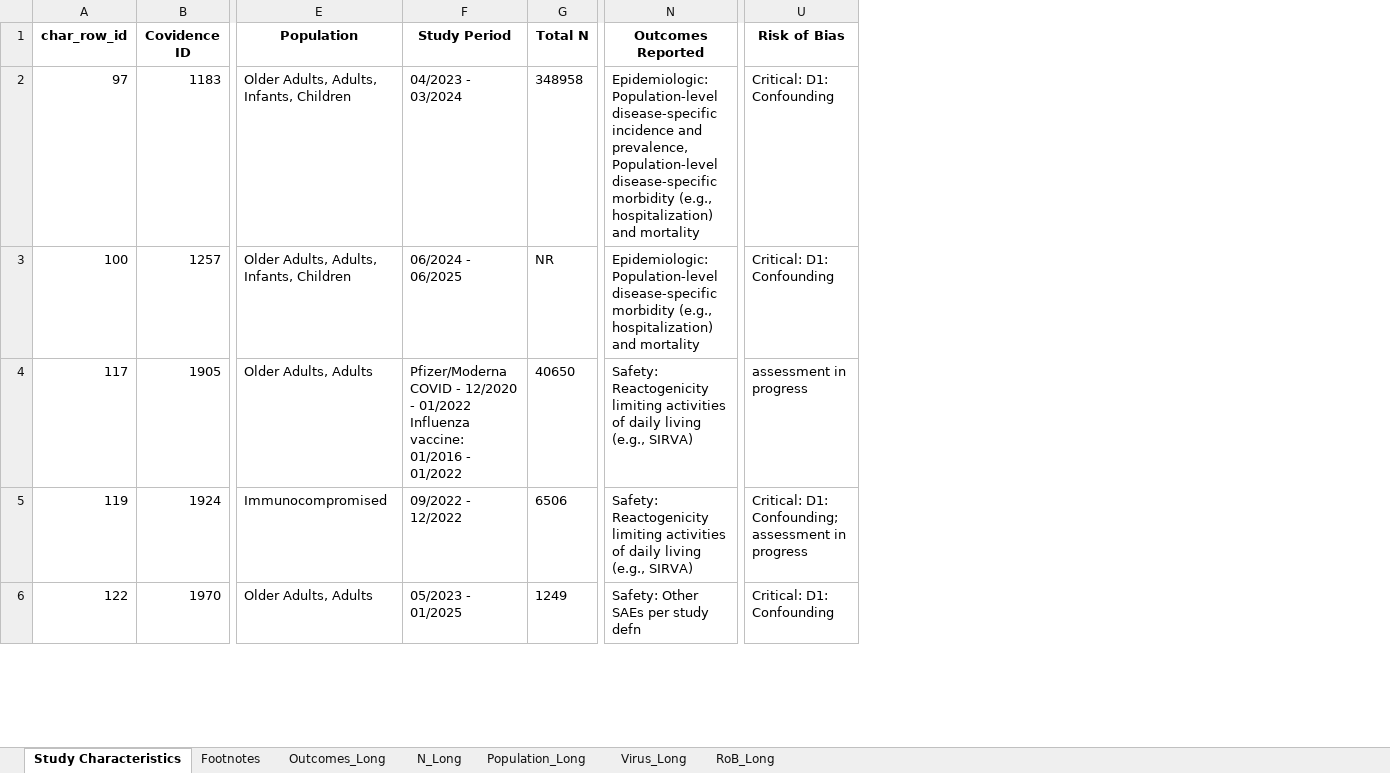
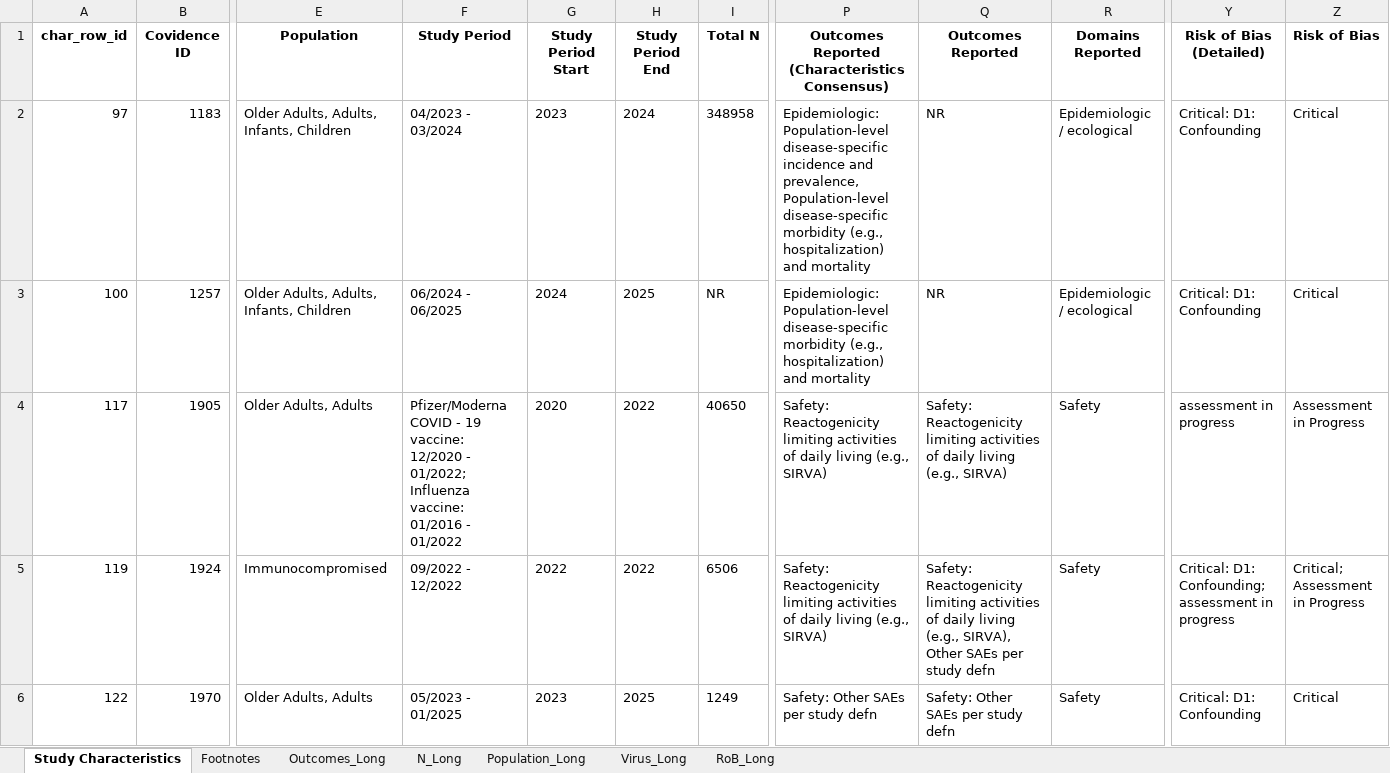
Before and after one commit to Michelle-Watson/vip_data_vis, an Excel workbook: characteristics_tables/COVID_Study_Characteristics.xlsx, sheet Study Characteristics, drawn as a sheet; only a part is shown, gaps mark what is left out; values as stored, in another font and other column widths than the file's, no borders; addresses are those after the commit; ↵ is a line break in a cell; the diff covers the shown part only; the diff names each change by its address in the sheet, - before the commit and + after, or states it on an @@ line.

```diff
--- a/characteristics_tables/COVID_Study_Characteristics.xlsx (sheet Study Characteristics)
+++ b/characteristics_tables/COVID_Study_Characteristics.xlsx (sheet Study Characteristics)
+column G (Study Period Start), rows 2-6: 2023 | 2024 | 2020 | 2022 | 2023
+column H (Study Period End), rows 2-6: 2024 | 2025 | 2022 | 2022 | 2025
+column P, rows 1-6: Outcomes Reported (Characteristics Consensus) | Epidemiologic: Population-level disease-specific incidence and prevalence, Population-level disease-specific morbidity (e.g., hospitalization) and mortality | Epidemiologic: Population-level disease-specific morbidity (e.g., hospitalization) and mortality | Safety: Reactogenicity limiting activities of daily living (e.g., SIRVA) | Safety: Reactogenicity limiting activities of daily living (e.g., SIRVA) | Safety: Other SAEs per study defn
+column R (Domains Reported), rows 2-6: Epidemiologic / ecological | Epidemiologic / ecological | Safety | Safety | Safety
+column Z (Risk of Bias), rows 2-6: Critical | Critical | Assessment in Progress | Critical; Assessment in Progress | Critical
-Y1: Risk of Bias
+Y1: Risk of Bias (Detailed)
-Q2 (Outcomes Reported): Epidemiologic: Population-level disease-specific incidence and prevalence, Population-level disease-specific morbidity (e.g., hospitalization) and mortality
+Q2 (Outcomes Reported): NR
-Q3 (Outcomes Reported): Epidemiologic: Population-level disease-specific morbidity (e.g., hospitalization) and mortality
+Q3 (Outcomes Reported): NR
-F4 (Study Period): …COVID - 12/2020 - 01/2022 ↵ Influenza vaccine:…
+F4 (Study Period): …COVID - 19 vaccine: 12/2020 - 01/2022; ↵ Influenza vaccine:…
-Q5 (Outcomes Reported): …living (e.g., SIRVA)
+Q5 (Outcomes Reported): …living (e.g., SIRVA), Other SAEs per study defn
```
Also changed, not shown: 56 edited cells elsewhere in this sheet, sheet RoB_Long, characteristics_tables/RSV_Study_Characteristics.xlsx, outcome_tables/All_Tables_split.xlsx, 8 other files.
